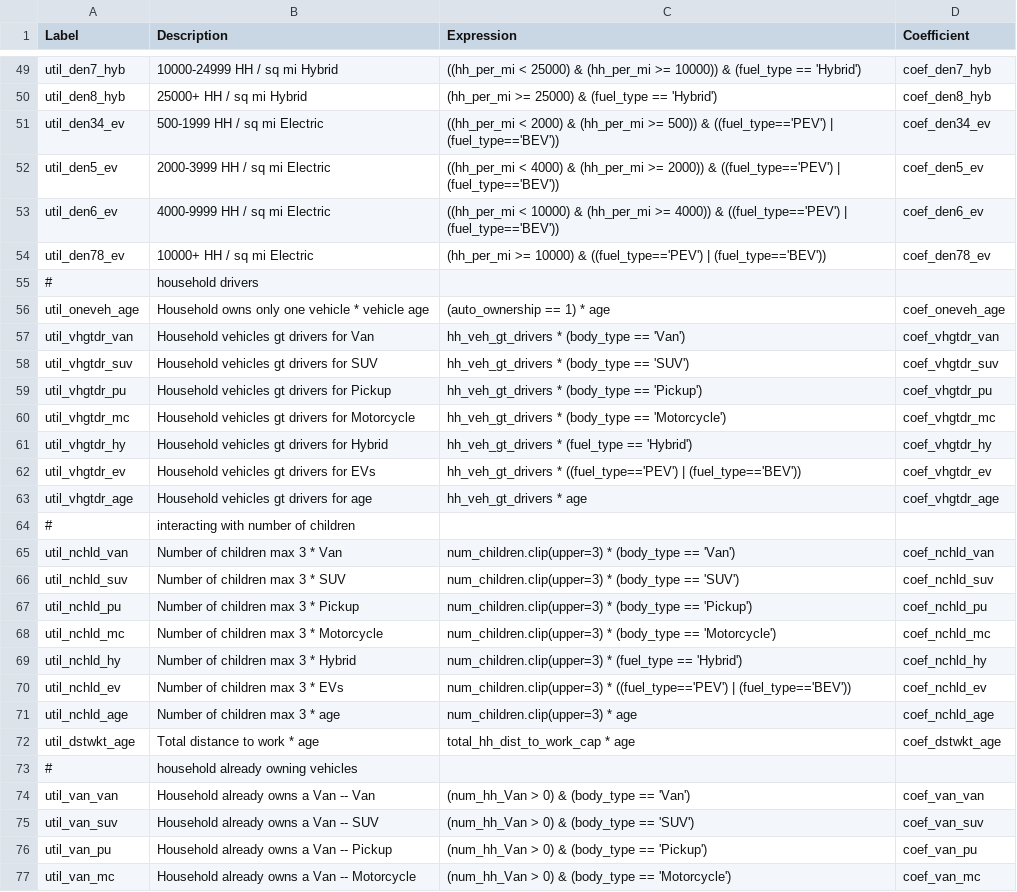
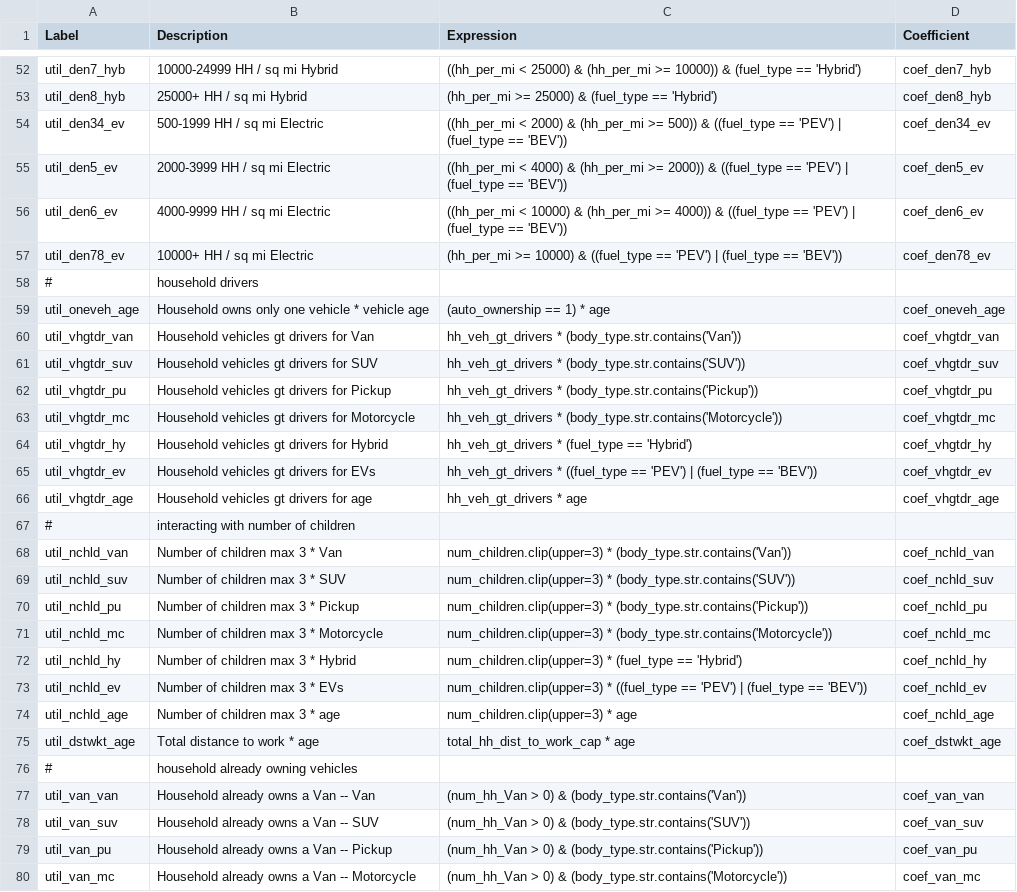
Before and after one commit to SANDAG/activitysim, a CSV file: activitysim/examples/prototype_mwcog/configs/vehicle_type_choice_op4.csv, drawn as a sheet; only a part is shown, gaps mark what is left out; the diff covers the shown part only.

Commit message:
vehicle type configs with av extension

```diff
--- a/activitysim/examples/prototype_mwcog/configs/vehicle_type_choice_op4.csv
+++ b/activitysim/examples/prototype_mwcog/configs/vehicle_type_choice_op4.csv
@@ -50,22 +53,22 @@ util_den7_hyb,10000-24999 HH / sq mi Hybrid,"((hh_per_mi < 25000) & (hh_per_mi >
 util_den8_hyb,25000+ HH / sq mi Hybrid,"(hh_per_mi >= 25000) & (fuel_type == 'Hybrid')",coef_den8_hyb
-util_den34_ev,500-1999 HH / sq mi Electric,"((hh_per_mi < 2000) & (hh_per_mi >= 500)) & ((fuel_type=='PEV') | (fuel_type=='BEV'))",coef_den34_ev
-util_den5_ev,2000-3999 HH / sq mi Electric,"((hh_per_mi < 4000) & (hh_per_mi >= 2000)) & ((fuel_type=='PEV') | (fuel_type=='BEV'))",coef_den5_ev
-util_den6_ev,4000-9999 HH / sq mi Electric,"((hh_per_mi < 10000) & (hh_per_mi >= 4000)) & ((fuel_type=='PEV') | (fuel_type=='BEV'))",coef_den6_ev
-util_den78_ev,10000+ HH / sq mi Electric,"(hh_per_mi >= 10000) & ((fuel_type=='PEV') | (fuel_type=='BEV'))",coef_den78_ev
+util_den34_ev,500-1999 HH / sq mi Electric,"((hh_per_mi < 2000) & (hh_per_mi >= 500)) & ((fuel_type == 'PEV') | (fuel_type == 'BEV'))",coef_den34_ev
+util_den5_ev,2000-3999 HH / sq mi Electric,"((hh_per_mi < 4000) & (hh_per_mi >= 2000)) & ((fuel_type == 'PEV') | (fuel_type == 'BEV'))",coef_den5_ev
+util_den6_ev,4000-9999 HH / sq mi Electric,"((hh_per_mi < 10000) & (hh_per_mi >= 4000)) & ((fuel_type == 'PEV') | (fuel_type == 'BEV'))",coef_den6_ev
+util_den78_ev,10000+ HH / sq mi Electric,"(hh_per_mi >= 10000) & ((fuel_type == 'PEV') | (fuel_type == 'BEV'))",coef_den78_ev
 #,household drivers,,
 util_oneveh_age,Household owns only one vehicle * vehicle age,"(auto_ownership == 1) * age",coef_oneveh_age
-util_vhgtdr_van,Household vehicles gt drivers for Van,hh_veh_gt_drivers * (body_type == 'Van'),coef_vhgtdr_van
-util_vhgtdr_suv,Household vehicles gt drivers for SUV,hh_veh_gt_drivers * (body_type == 'SUV'),coef_vhgtdr_suv
-util_vhgtdr_pu,Household vehicles gt drivers for Pickup,hh_veh_gt_drivers * (body_type == 'Pickup'),coef_vhgtdr_pu
-util_vhgtdr_mc,Household vehicles gt drivers for Motorcycle,hh_veh_gt_drivers * (body_type == 'Motorcycle'),coef_vhgtdr_mc
+util_vhgtdr_van,Household vehicles gt drivers for Van,hh_veh_gt_drivers * (body_type.str.contains('Van')),coef_vhgtdr_van
+util_vhgtdr_suv,Household vehicles gt drivers for SUV,hh_veh_gt_drivers * (body_type.str.contains('SUV')),coef_vhgtdr_suv
+util_vhgtdr_pu,Household vehicles gt drivers for Pickup,hh_veh_gt_drivers * (body_type.str.contains('Pickup')),coef_vhgtdr_pu
+util_vhgtdr_mc,Household vehicles gt drivers for Motorcycle,hh_veh_gt_drivers * (body_type.str.contains('Motorcycle')),coef_vhgtdr_mc
 util_vhgtdr_hy,Household vehicles gt drivers for Hybrid,hh_veh_gt_drivers * (fuel_type == 'Hybrid'),coef_vhgtdr_hy
-util_vhgtdr_ev,Household vehicles gt drivers for EVs,hh_veh_gt_drivers * ((fuel_type=='PEV') | (fuel_type=='BEV')),coef_vhgtdr_ev
+util_vhgtdr_ev,Household vehicles gt drivers for EVs,hh_veh_gt_drivers * ((fuel_type == 'PEV') | (fuel_type == 'BEV')),coef_vhgtdr_ev
 util_vhgtdr_age,Household vehicles gt drivers for age,hh_veh_gt_drivers * age,coef_vhgtdr_age
 #,interacting with number of children,,
-util_nchld_van,Number of children max 3 * Van,num_children.clip(upper=3) * (body_type == 'Van'),coef_nchld_van
-util_nchld_suv,Number of children max 3 * SUV,num_children.clip(upper=3) * (body_type == 'SUV'),coef_nchld_suv
-util_nchld_pu,Number of children max 3 * Pickup,num_children.clip(upper=3) * (body_type == 'Pickup'),coef_nchld_pu
-util_nchld_mc,Number of children max 3 * Motorcycle,num_children.clip(upper=3) * (body_type == 'Motorcycle'),coef_nchld_mc
+util_nchld_van,Number of children max 3 * Van,num_children.clip(upper=3) * (body_type.str.contains('Van')),coef_nchld_van
+util_nchld_suv,Number of children max 3 * SUV,num_children.clip(upper=3) * (body_type.str.contains('SUV')),coef_nchld_suv
+util_nchld_pu,Number of children max 3 * Pickup,num_children.clip(upper=3) * (body_type.str.contains('Pickup')),coef_nchld_pu
+util_nchld_mc,Number of children max 3 * Motorcycle,num_children.clip(upper=3) * (body_type.str.contains('Motorcycle')),coef_nchld_mc
 util_nchld_hy,Number of children max 3 * Hybrid,num_children.clip(upper=3) * (fuel_type == 'Hybrid'),coef_nchld_hy
-util_nchld_ev,Number of children max 3 * EVs,num_children.clip(upper=3) * ((fuel_type=='PEV') | (fuel_type=='BEV')),coef_nchld_ev
+util_nchld_ev,Number of children max 3 * EVs,num_children.clip(upper=3) * ((fuel_type == 'PEV') | (fuel_type == 'BEV')),coef_nchld_ev
 util_nchld_age,Number of children max 3 * age,num_children.clip(upper=3) * age,coef_nchld_age
@@ -73,5 +76,5 @@ util_dstwkt_age,Total distance to work * age,total_hh_dist_to_work_cap * age,coe
 #,household already owning vehicles,,
-util_van_van,Household already owns a Van -- Van,"(num_hh_Van > 0) & (body_type == 'Van')",coef_van_van
-util_van_suv,Household already owns a Van -- SUV,"(num_hh_Van > 0) & (body_type == 'SUV')",coef_van_suv
-util_van_pu,Household already owns a Van -- Pickup,"(num_hh_Van > 0) & (body_type == 'Pickup')",coef_van_pu
-util_van_mc,Household already owns a Van -- Motorcycle,"(num_hh_Van > 0) & (body_type == 'Motorcycle')",coef_van_mc
+util_van_van,Household already owns a Van -- Van,"(num_hh_Van > 0) & (body_type.str.contains('Van'))",coef_van_van
+util_van_suv,Household already owns a Van -- SUV,"(num_hh_Van > 0) & (body_type.str.contains('SUV'))",coef_van_suv
+util_van_pu,Household already owns a Van -- Pickup,"(num_hh_Van > 0) & (body_type.str.contains('Pickup'))",coef_van_pu
+util_van_mc,Household already owns a Van -- Motorcycle,"(num_hh_Van > 0) & (body_type.str.contains('Motorcycle'))",coef_van_mc
```
Also changed, not shown: 3 added rows and 102 edited cells elsewhere in this file, activitysim/examples/prototype_mwcog/configs/vehicle_allocation.csv, activitysim/examples/prototype_mwcog/configs/vehicle_type_choice_op4_coefficients.csv, 2 other files.
